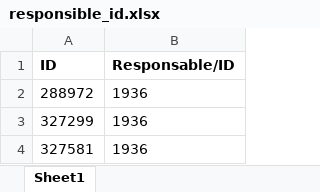
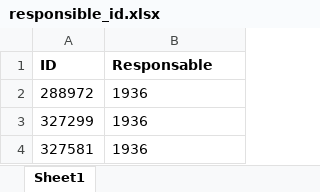
Before and after one commit to Epsilon-Systems/odoo_external_api, an Excel workbook: stock_functions/files/responsible_id.xlsx, sheet Sheet1, drawn as a sheet; only a part is shown; values as stored, in another font and other column widths than the file's, no borders; the diff names each change by its address in the sheet, - before the commit and + after, or states it on an @@ line.

Commit message:
[FIX] Fix responsible change

```diff
--- a/stock_functions/files/responsible_id.xlsx (sheet Sheet1)
+++ b/stock_functions/files/responsible_id.xlsx (sheet Sheet1)
-B1: Responsable/ID
+B1: Responsable
```
Also changed, not shown: 2 other files.
